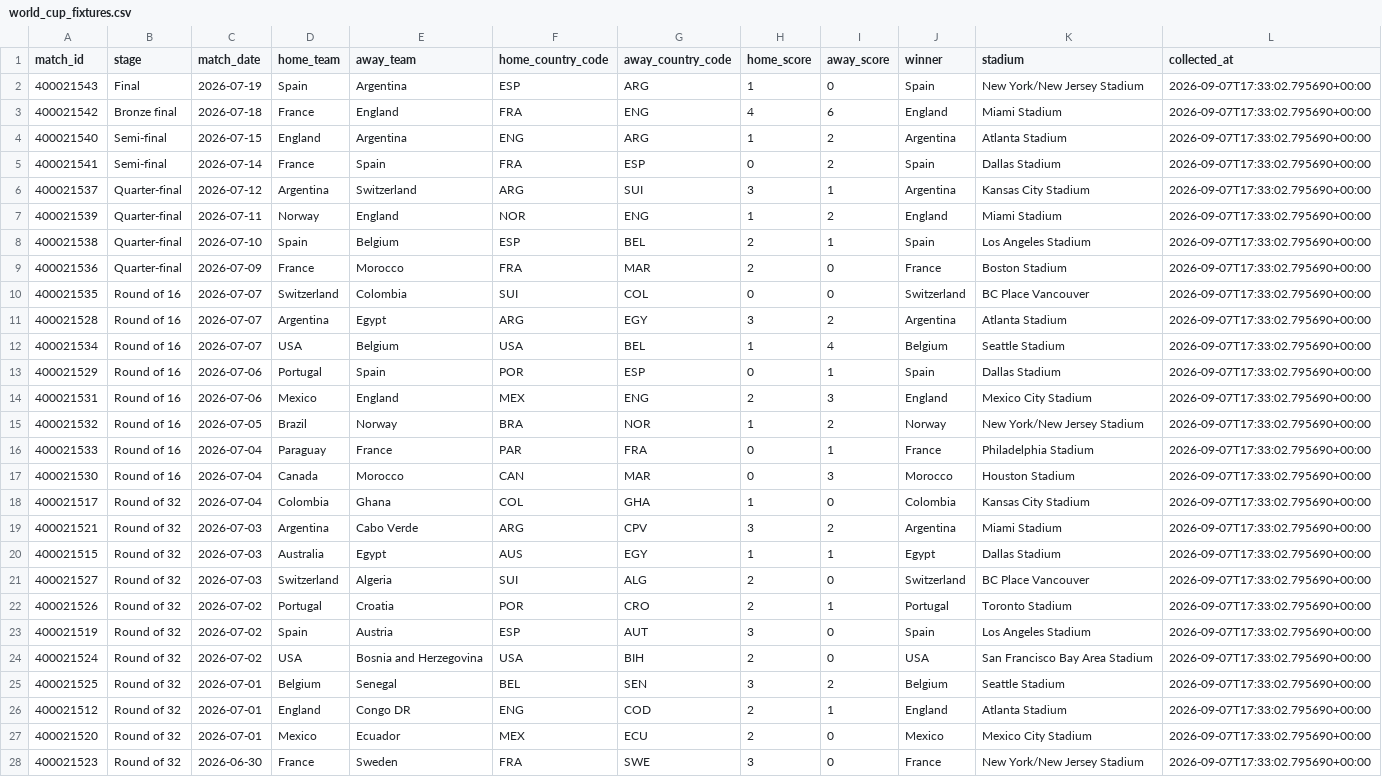
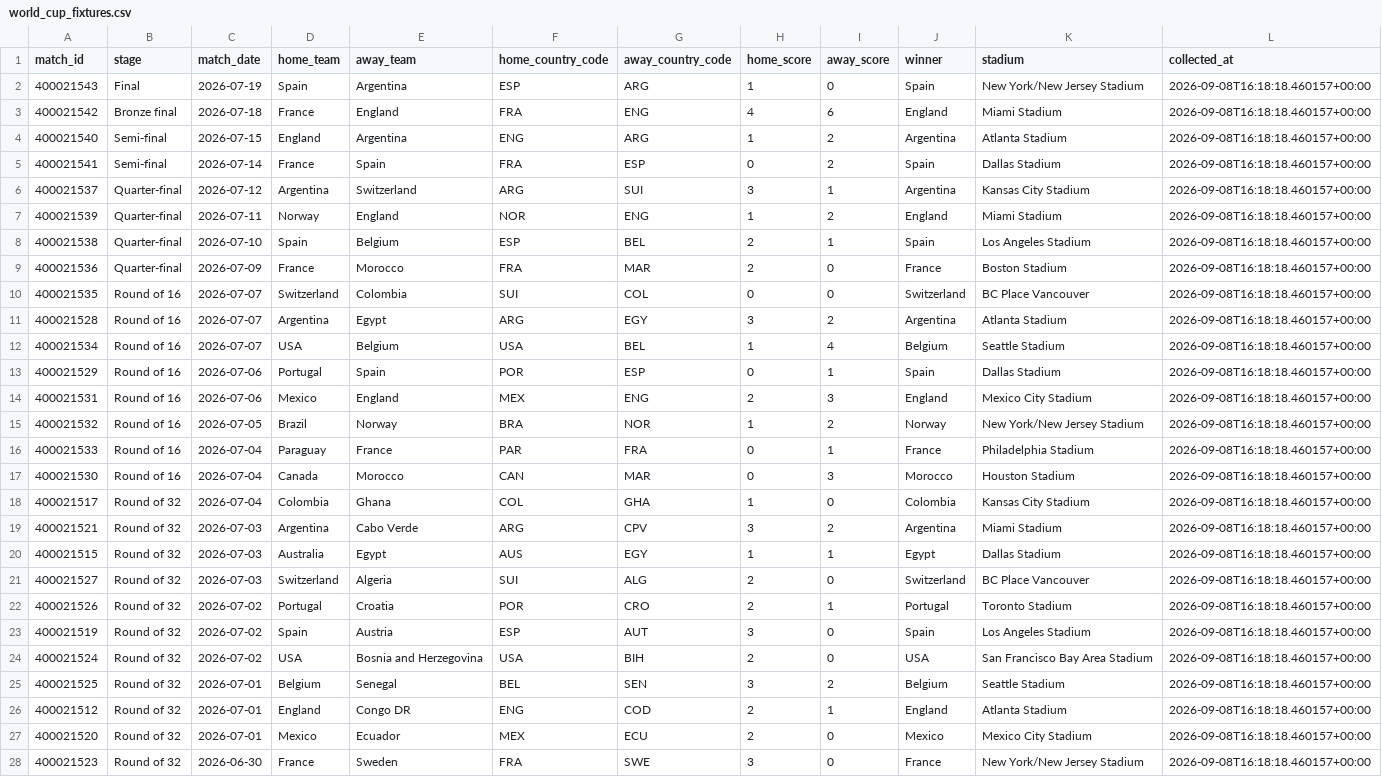
Before and after one commit to deepalibhattarai92-debug/fifa-world-cup-prediction, a CSV file: data/processed/world_cup_fixtures.csv, drawn as a sheet; only a part is shown; the diff covers the shown part only; the diff names each change by its address in the sheet, - before the commit and + after, or states it on an @@ line.

```diff
--- a/data/processed/world_cup_fixtures.csv
+++ b/data/processed/world_cup_fixtures.csv
-L2:L28 (collected_at): 2026-09-07T17:33:02.795690+00:00
+L2:L28 (collected_at): 2026-09-08T16:18:18.460157+00:00
```
Also changed, not shown: 77 edited cells elsewhere in this file, data/processed/elo_ratings.csv, data/processed/fifa_rankings.csv, 7 other files.
